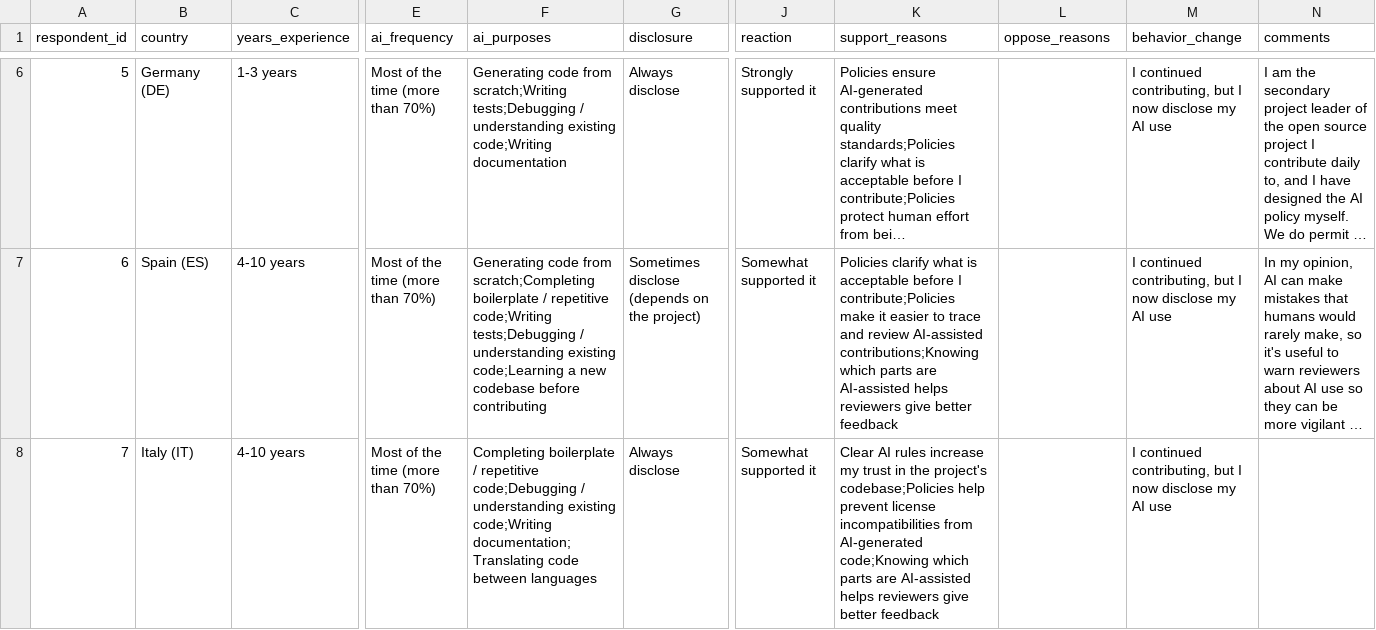
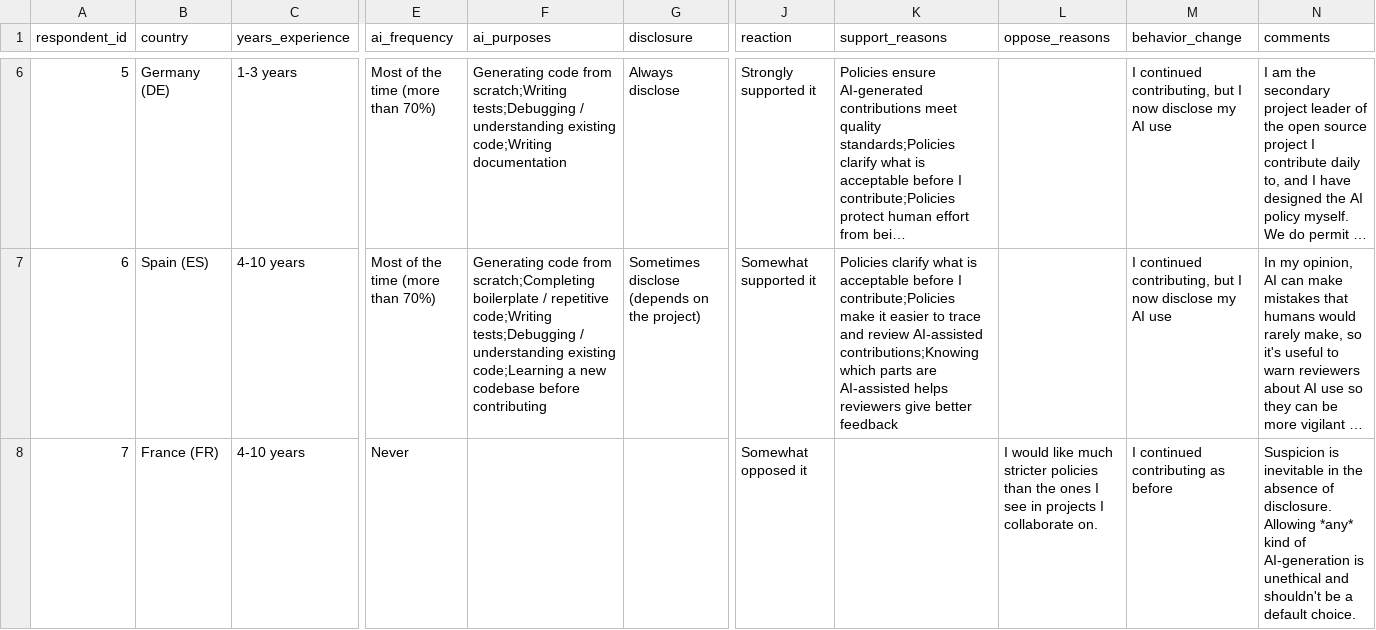
Before and after one commit to yangzhangs/artifact-package, a CSV file: survey/responses/contributor_responses.csv, drawn as a sheet; only a part is shown, gaps mark what is left out; long unchanged cells end in …; the diff covers the shown part only; the diff names each change by its address in the sheet, - before the commit and + after, or states it on an @@ line.

Commit message:
Align respondent ordering with quote symbols used in the paper

```diff
--- a/survey/responses/contributor_responses.csv
+++ b/survey/responses/contributor_responses.csv
-B8 (country): Italy (IT)
+B8 (country): France (FR)
-E8 (ai_frequency): Most of the time (more than 70%)
+E8 (ai_frequency): Never
-F8 (ai_purposes): Completing boilerplate / repetitive code;Debugging / understanding existing code;Writing documentation;Translating code between languages
+F8 (ai_purposes): (empty)
-G8 (disclosure): Always disclose
+G8 (disclosure): (empty)
-J8 (reaction): Somewhat supported it
+J8 (reaction): Somewhat opposed it
-K8 (support_reasons): Clear AI rules increase my trust in the project's codebase;Policies help prevent license incompatibilities from AI-generated code;Knowing which parts are AI-assisted helps reviewers give better feedback
+K8 (support_reasons): (empty)
-L8 (oppose_reasons): (empty)
+L8 (oppose_reasons): I would like much stricter policies than the ones I see in projects I collaborate on.
-M8 (behavior_change): I continued contributing, but I now disclose my AI use
+M8 (behavior_change): I continued contributing as before
-N8 (comments): (empty)
+N8 (comments): Suspicion is inevitable in the absence of disclosure. Allowing *any* kind of AI-generation is unethical and shouldn't be a default choice.
```
Also changed, not shown: 78 edited cells elsewhere in this file, survey/responses/maintainer_responses.csv.
